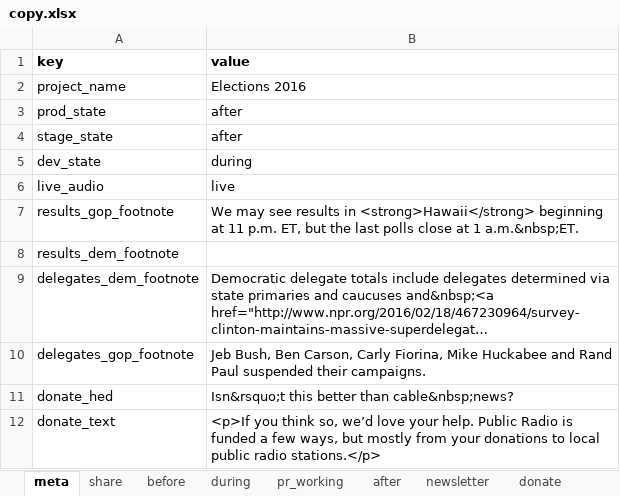
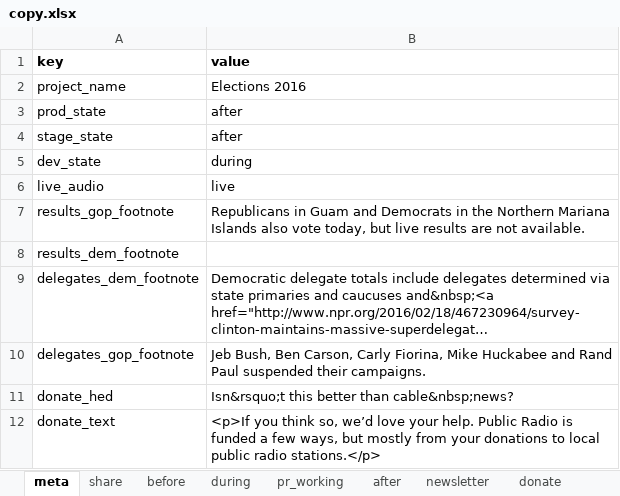
Before and after one commit to nprapps/elections16, an Excel workbook: data/copy.xlsx, sheet meta, drawn as a sheet; long unchanged cells end in …; values as stored, in another font and other column widths than the file's, no borders; charts and pictures not drawn; the diff names each change by its address in the sheet, - before the commit and + after, or states it on an @@ line.

```diff
--- a/data/copy.xlsx (sheet meta)
+++ b/data/copy.xlsx (sheet meta)
-B7 (value): We may see results in <strong>Hawaii</strong> beginning at 11 p.m. ET, but the last polls close at 1 a.m.&nbsp;ET.
+B7 (value): Republicans in Guam and Democrats in the Northern Mariana Islands also vote today, but live results are not available.
```
Also changed, not shown: sheet during, data/calendar.xlsx, 2 other files.
